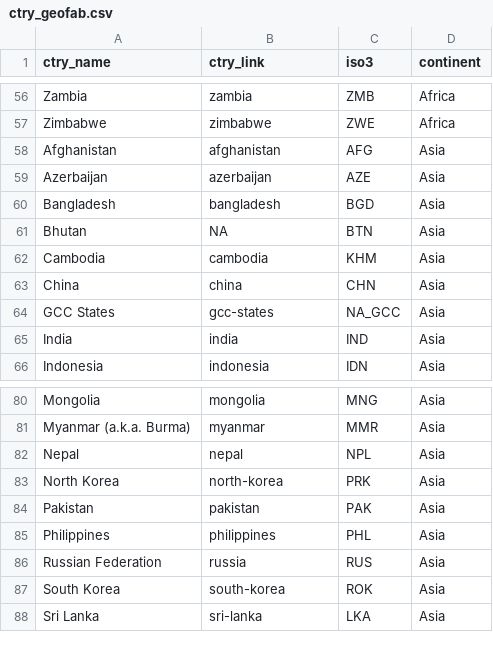
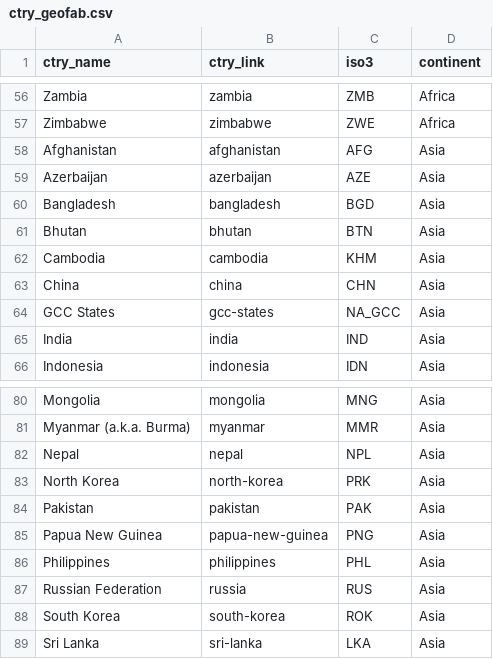
Before and after one commit to ghislainv/forestatrisk, a CSV file: deforestprob/data/ctry_geofab.csv, drawn as a sheet; only a part is shown, gaps mark what is left out.

Commit message:
Update ctry_geofab.csv

```diff
--- a/deforestprob/data/ctry_geofab.csv
+++ b/deforestprob/data/ctry_geofab.csv
@@ -60,3 +60,3 @@ Azerbaijan;azerbaijan;AZE;Asia
 Bangladesh;bangladesh;BGD;Asia
-Bhutan;NA;BTN;Asia
+Bhutan;bhutan;BTN;Asia
 Cambodia;cambodia;KHM;Asia
@@ -84,2 +84,3 @@ North Korea;north-korea;PRK;Asia
 Pakistan;pakistan;PAK;Asia
+Papua New Guinea;papua-new-guinea;PNG;Asia
 Philippines;philippines;PHL;Asia
```
